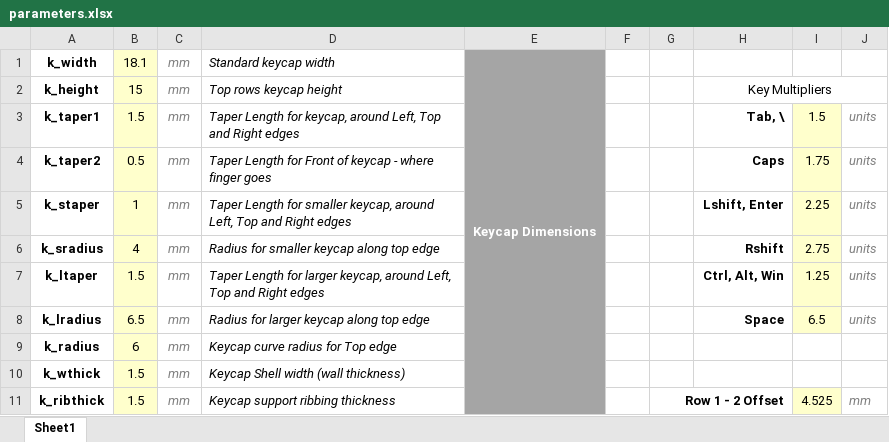
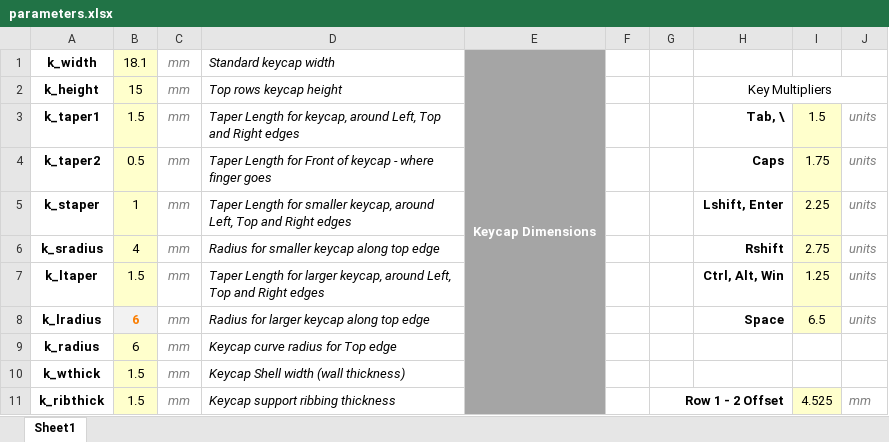
Before and after one commit to CemraJC/stenotoppers, an Excel workbook: parameters.xlsx, sheet Sheet1, drawn as a sheet; only a part is shown; values as stored, in another font and other column widths than the file's, no borders; the diff names each change by its address in the sheet, - before the commit and + after, or states it on an @@ line.

```diff
--- a/parameters.xlsx (sheet Sheet1)
+++ b/parameters.xlsx (sheet Sheet1)
-B8: 6.5
+B8: 6
@@ B8 fill: #FFFFCC → #F2F2F2, bold: off → on, text colour: black → #FA7D00 @@
```
Also changed, not shown: 9 other files.
